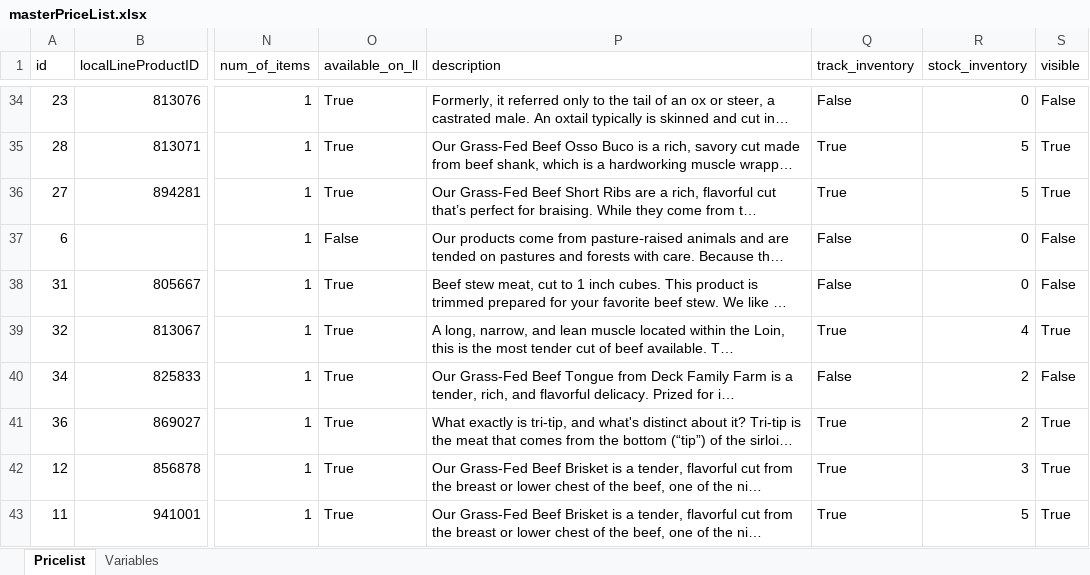
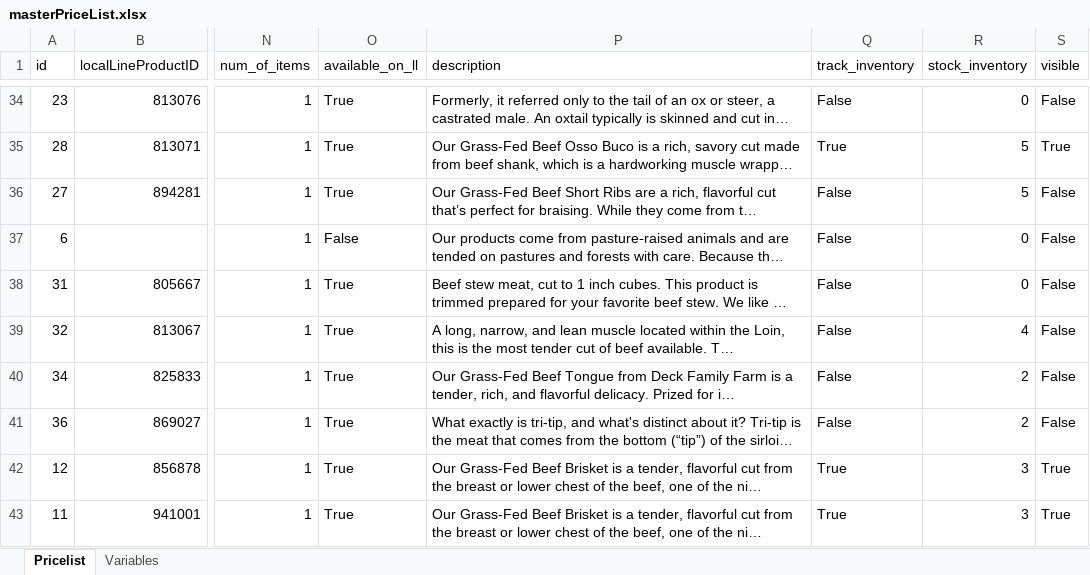
Before and after one commit to deckfamilyfarm/killdeer, an Excel workbook: docs/masterPriceList.xlsx, sheet Pricelist, drawn as a sheet; only a part is shown, gaps mark what is left out; long unchanged cells end in …; values as stored, in another font and other column widths than the file's, no borders; the diff covers the shown part only; the diff names each change by its address in the sheet, - before the commit and + after, or states it on an @@ line.

Commit message:
Updating masterPriceList

```diff
--- a/docs/masterPriceList.xlsx (sheet Pricelist)
+++ b/docs/masterPriceList.xlsx (sheet Pricelist)
-Q36 (track_inventory): True
+Q36 (track_inventory): False
-S36 (visible): True
+S36 (visible): False
-Q39 (track_inventory): True
+Q39 (track_inventory): False
-S39 (visible): True
+S39 (visible): False
-Q41 (track_inventory): True
+Q41 (track_inventory): False
-S41 (visible): True
+S41 (visible): False
-R43 (stock_inventory): 5
+R43 (stock_inventory): 3
```
Also changed, not shown: 15 edited cells elsewhere in this sheet.
